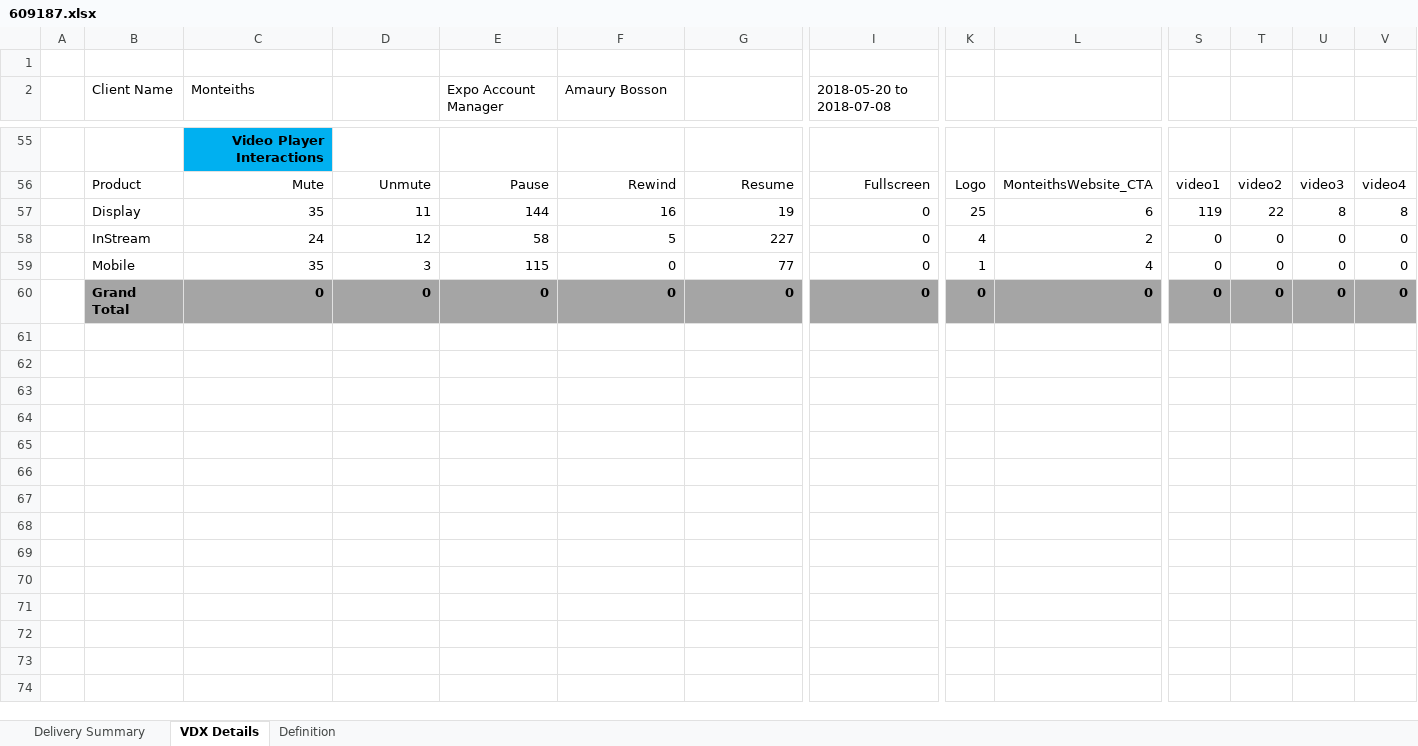
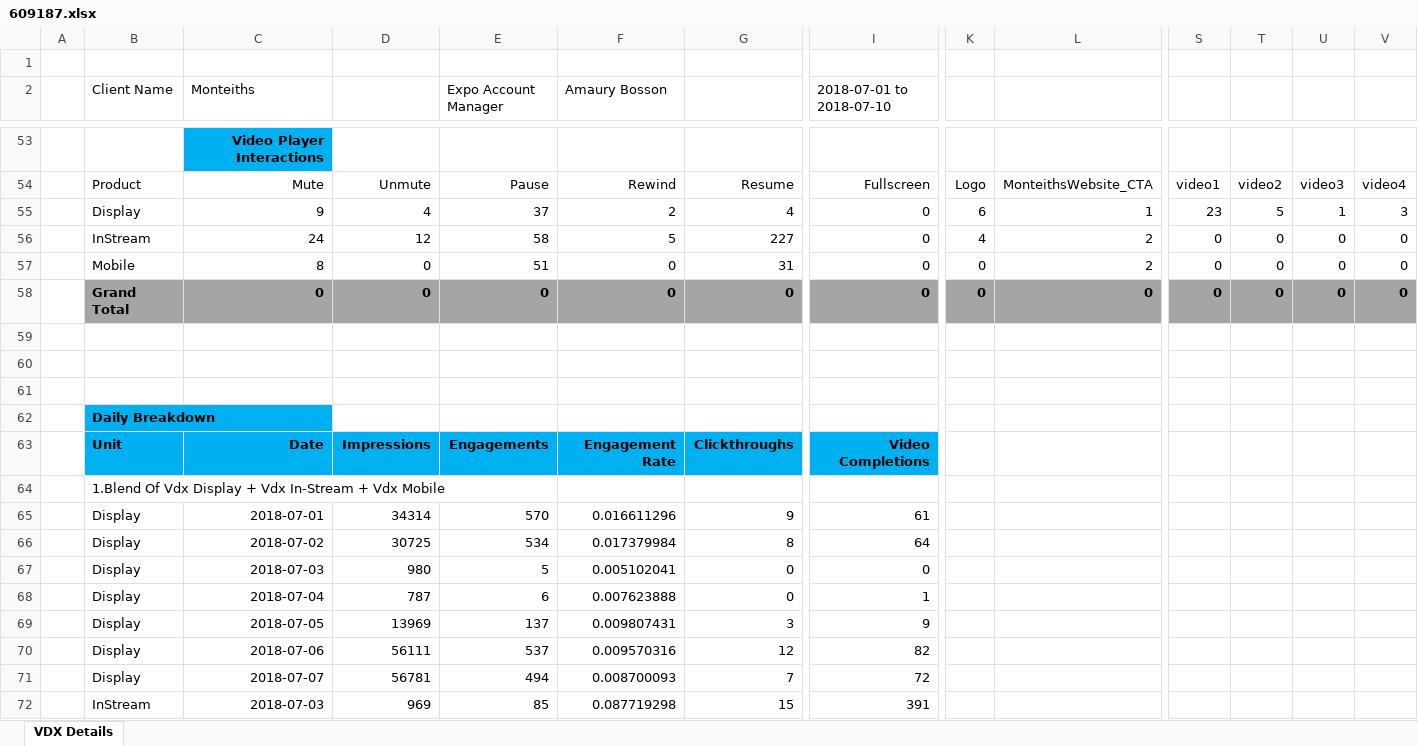
Before and after one commit to dharmen001/EOC_Project, an Excel workbook: Bi_Team_Project/Reports/609187.xlsx, sheet VDX Details, drawn as a sheet; only a part is shown, gaps mark what is left out; values as stored, in another font and other column widths than the file's, no borders; charts and pictures and conditional formats not drawn; addresses are those after the commit; rows hold the shown columns only; the diff covers the shown part only; the diff names each change by its address in the sheet, - before the commit and + after, or states it on an @@ line.

```diff
--- a/Bi_Team_Project/Reports/609187.xlsx (sheet VDX Details)
+++ b/Bi_Team_Project/Reports/609187.xlsx (sheet VDX Details)
-sheet tab: Delivery Summary
-sheet tab: Definition
-I2: 2018-05-20 to 2018-07-08
+I2: 2018-07-01 to 2018-07-10
-C55 (Monteiths): 35
+C55 (Monteiths): 9
-D55: 11
+D55: 4
-E55 (Expo Account Manager): 144
+E55 (Expo Account Manager): 37
-F55 (Amaury Bosson): 16
+F55 (Amaury Bosson): 2
-G55: 19
+G55: 4
-K55: 25
+K55: 6
-L55: 6
+L55: 1
-S55: 119
+S55: 23
-T55: 22
+T55: 5
-U55: 8
+U55: 1
-V55: 8
+V55: 3
-C57 (Monteiths): 35
+C57 (Monteiths): 8
-D57: 3
+D57: 0
-E57 (Expo Account Manager): 115
+E57 (Expo Account Manager): 51
-G57: 77
+G57: 31
-K57: 1
+K57: 0
-L57: 4
+L57: 2
+row 59: (empty)
+row 60: (empty)
+row 61: (empty)
+row 62:  | Daily Breakdown
+row 63:  | Unit | Date | Impressions | Engagements | Engagement Rate | Clickthroughs | Video Completions
+row 64:  | 1.Blend Of Vdx Display + Vdx In-Stream + Vdx Mobile
+row 65:  | Display | 2018-07-01 | 34314 | 570 | 0.016611296 | 9 | 61
+row 66:  | Display | 2018-07-02 | 30725 | 534 | 0.017379984 | 8 | 64
+row 67:  | Display | 2018-07-03 | 980 | 5 | 0.005102041 | 0 | 0
+row 68:  | Display | 2018-07-04 | 787 | 6 | 0.007623888 | 0 | 1
+row 69:  | Display | 2018-07-05 | 13969 | 137 | 0.009807431 | 3 | 9
+row 70:  | Display | 2018-07-06 | 56111 | 537 | 0.009570316 | 12 | 82
+row 71:  | Display | 2018-07-07 | 56781 | 494 | 0.008700093 | 7 | 72
+row 72:  | InStream | 2018-07-03 | 969 | 85 | 0.087719298 | 15 | 391
```
Also changed, not shown: 31 added rows, 18 removed rows and 11 edited cells elsewhere in this sheet, formulas that keep their value, charts or pictures, Bi_Team_Project/Reports/614877.xlsx, Bi_Team_Project/Reports/615257.xlsx, 8 other files.
